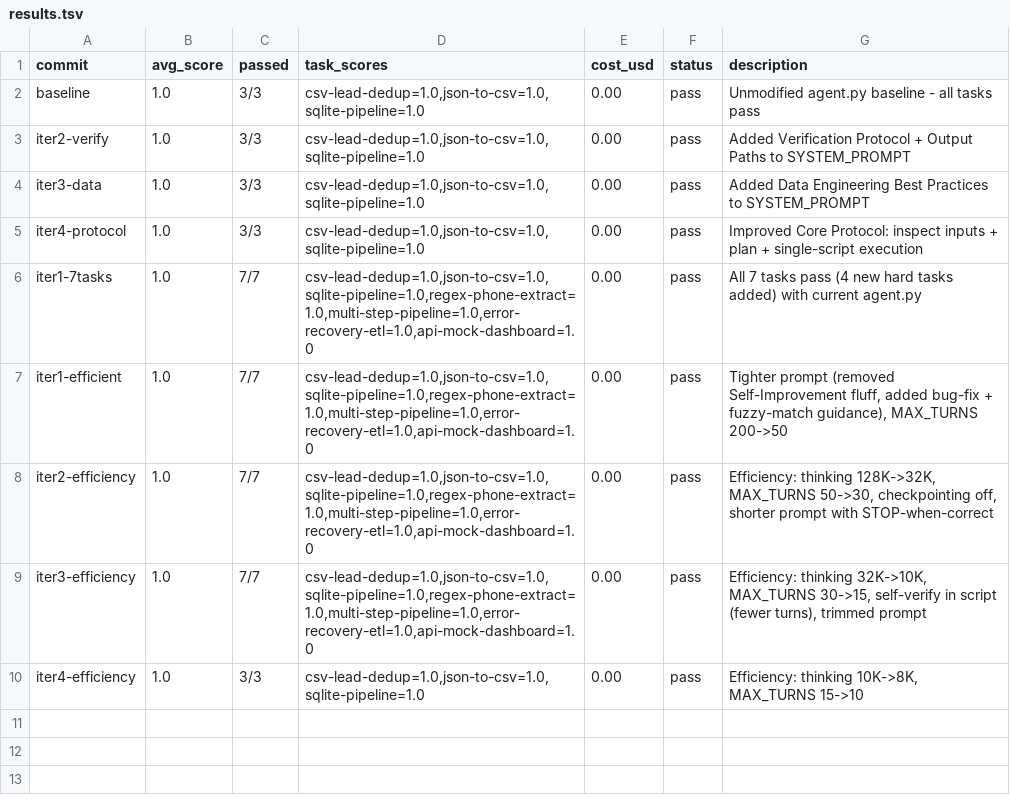
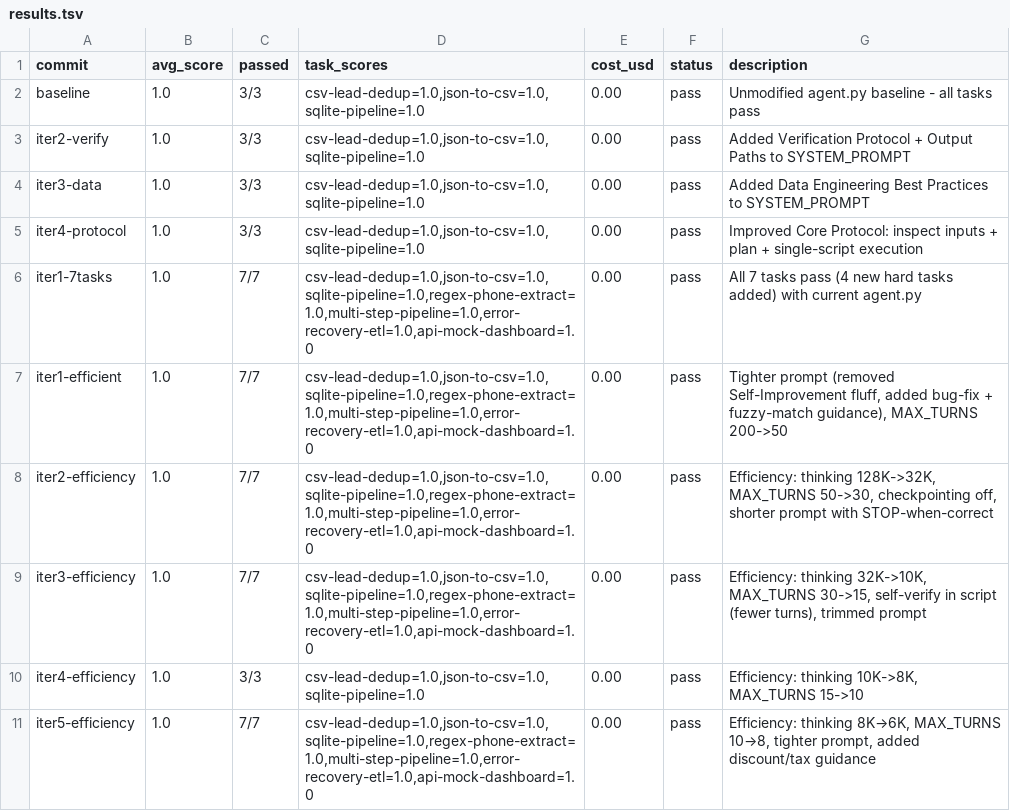
Before and after one commit to lanthierj6-hub/autoagent, a TSV file: results.tsv, drawn as a sheet; the diff names each change by its address in the sheet, - before the commit and + after, or states it on an @@ line.

Commit message:
iter 5: efficiency — thinking 6K, turns 8, tighter prompt + discount guidance

```diff
--- a/results.tsv
+++ b/results.tsv
+row 11: iter5-efficiency | 1.0 | 7/7 | csv-lead-dedup=1.0,json-to-csv=1.0,sqlite-pipeline=1.0,regex-phone-extract=1.0,multi-step-pipeline=1.0,error-recovery-etl=1.0,api-mock-dashboard=1.0 | 0.00 | pass | Efficiency: thinking 8K→6K, MAX_TURNS 10→8, tighter prompt, added discount/tax guidance
```
Also changed, not shown: 1 other file.
